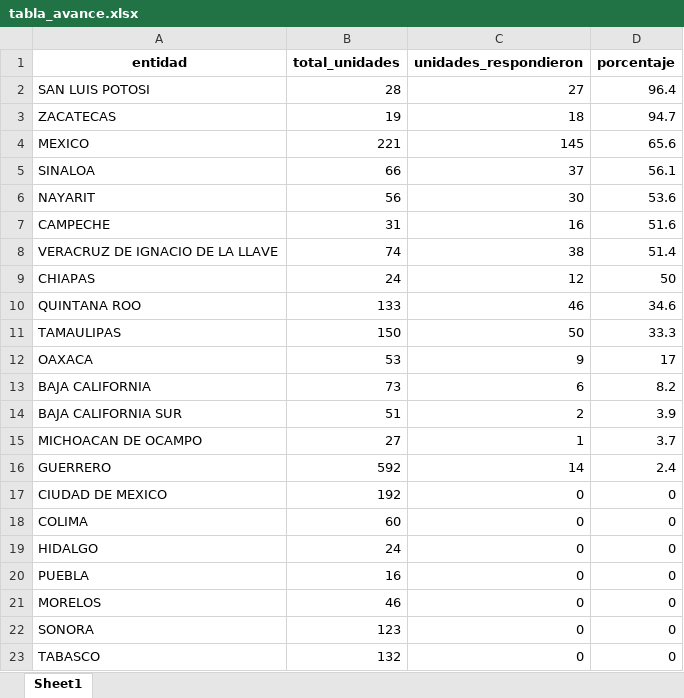
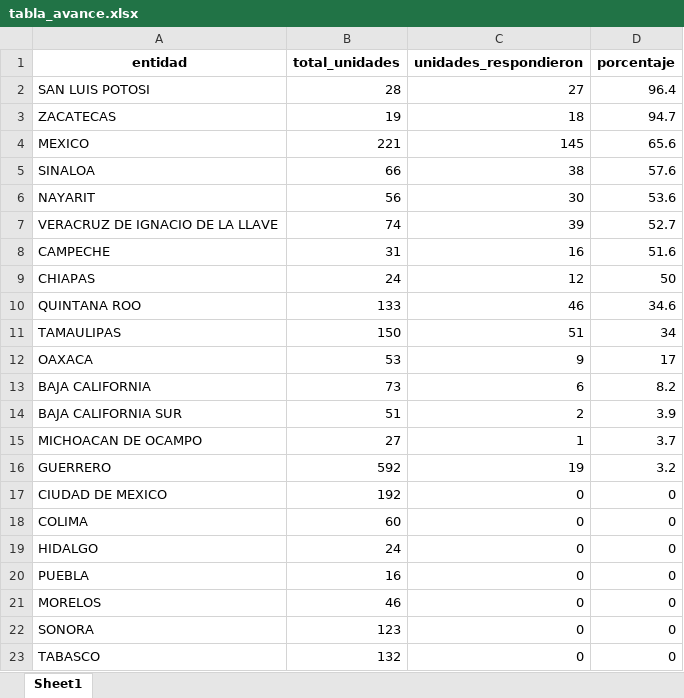
Before and after one commit to servicios-imss-b/informe--de-ang, an Excel workbook: tabla_avance.xlsx, sheet Sheet1, drawn as a sheet; values as stored, in another font and other column widths than the file's, no borders; removed rows and columns are numbered as before the commit, all else as after; the diff names each change by its address in the sheet, - before the commit and + after, or states it on an @@ line.

```diff
--- a/tabla_avance.xlsx (sheet Sheet1)
+++ b/tabla_avance.xlsx (sheet Sheet1)
-C5 (unidades_respondieron): 37
+C5 (unidades_respondieron): 38
-D5 (porcentaje): 56.1
+D5 (porcentaje): 57.6
+row 7: VERACRUZ DE IGNACIO DE LA LLAVE | 74 | 39 | 52.7
-row 8: VERACRUZ DE IGNACIO DE LA LLAVE | 74 | 38 | 51.4
-C11 (unidades_respondieron): 50
+C11 (unidades_respondieron): 51
-D11 (porcentaje): 33.3
+D11 (porcentaje): 34
-C16 (unidades_respondieron): 14
+C16 (unidades_respondieron): 19
-D16 (porcentaje): 2.4
+D16 (porcentaje): 3.2
```
Also changed, not shown: tabla_entidades.xlsx, tabla_unidades.xlsx, 1 other file.
